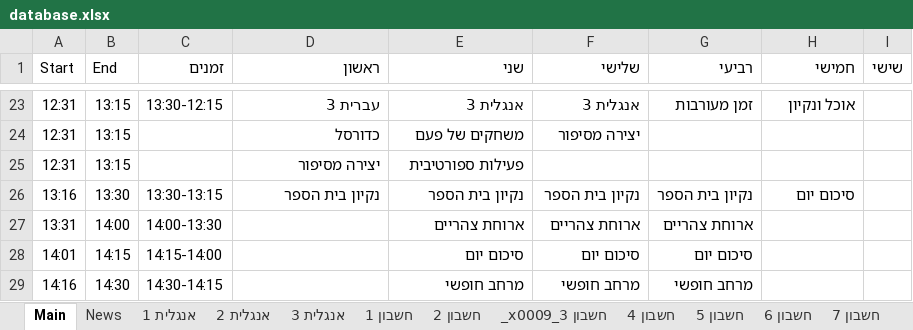
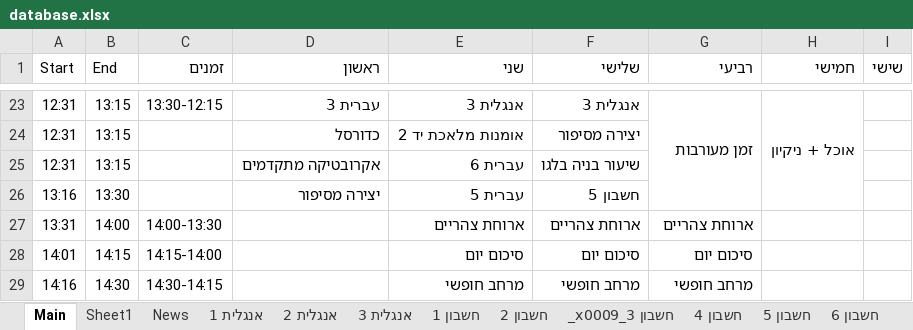
Before and after one commit to EladEk/dbs-shiorim, an Excel workbook: public/excel/database.xlsx, sheet Main, drawn as a sheet; only a part is shown, gaps mark what is left out; values as stored, in another font and other column widths than the file's, no borders; the diff covers the shown part only; the diff names each change by its address in the sheet, - before the commit and + after, or states it on an @@ line.

Commit message:
new time sheet

```diff
--- a/public/excel/database.xlsx (sheet Main)
+++ b/public/excel/database.xlsx (sheet Main)
+sheet tab: Sheet1
+G23:G26 merged
-H23 (חמישי): אוכל ונקיון
+H23 (חמישי): אוכל + ניקיון
+H23:H26 merged
-E24 (שני): משחקים של פעם
+E24 (שני): אומנות מלאכת יד 2
-D25 (ראשון): יצירה מסיפור
+D25 (ראשון): אקרובטיקה מתקדמים
-E25 (שני): פעילות ספורטיבית
+E25 (שני): עברית 6
-F25 (שלישי): (empty)
+F25 (שלישי): שיעור בניה בלגו
-C26 (זמנים): 13:30-13:15
+C26 (זמנים): (empty)
-D26 (ראשון): נקיון בית הספר
+D26 (ראשון): יצירה מסיפור
-E26 (שני): נקיון בית הספר
+E26 (שני): עברית 5
-F26 (שלישי): נקיון בית הספר
+F26 (שלישי): חשבון 5
-G26 (רביעי): נקיון בית הספר
+G26 (רביעי): (empty)
-H26 (חמישי): סיכום יום
+H26 (חמישי): (empty)
```
Also changed, not shown: 1 added row, 1 removed row and 31 edited cells elsewhere in this sheet, other sheet tabs.
